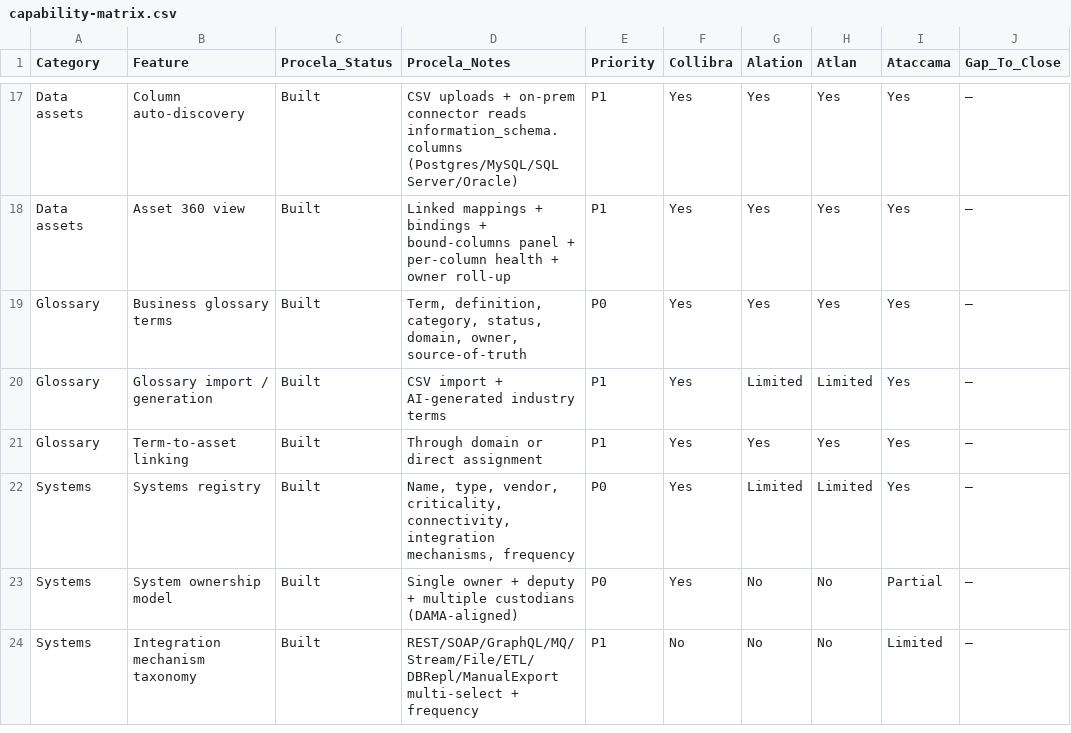
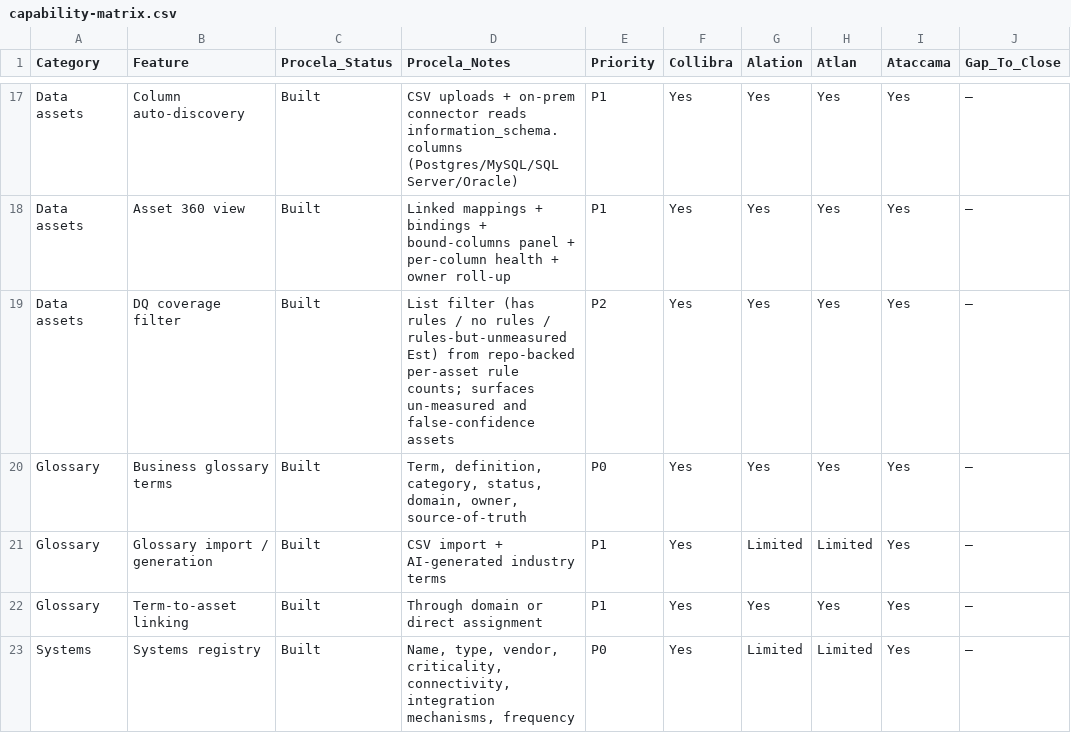
Before and after one commit to datalign-technology/procela, a CSV file: docs/capability-matrix.csv, drawn as a sheet; only a part is shown, gaps mark what is left out; the shorter side is filled out with more unchanged rows.

```diff
--- a/docs/capability-matrix.csv
+++ b/docs/capability-matrix.csv
@@ -18,2 +18,3 @@ Data assets,Column auto-discovery,Built,"CSV uploads + on-prem connector reads i
 Data assets,Asset 360 view,Built,Linked mappings + bindings + bound-columns panel + per-column health + owner roll-up,P1,Yes,Yes,Yes,Yes,—
+Data assets,DQ coverage filter,Built,"List filter (has rules / no rules / rules-but-unmeasured Est) from repo-backed per-asset rule counts; surfaces un-measured and false-confidence assets",P2,Yes,Yes,Yes,Yes,—
 Glossary,Business glossary terms,Built,"Term, definition, category, status, domain, owner, source-of-truth",P0,Yes,Yes,Yes,Yes,—
```
Also changed, not shown: 7 other files.
